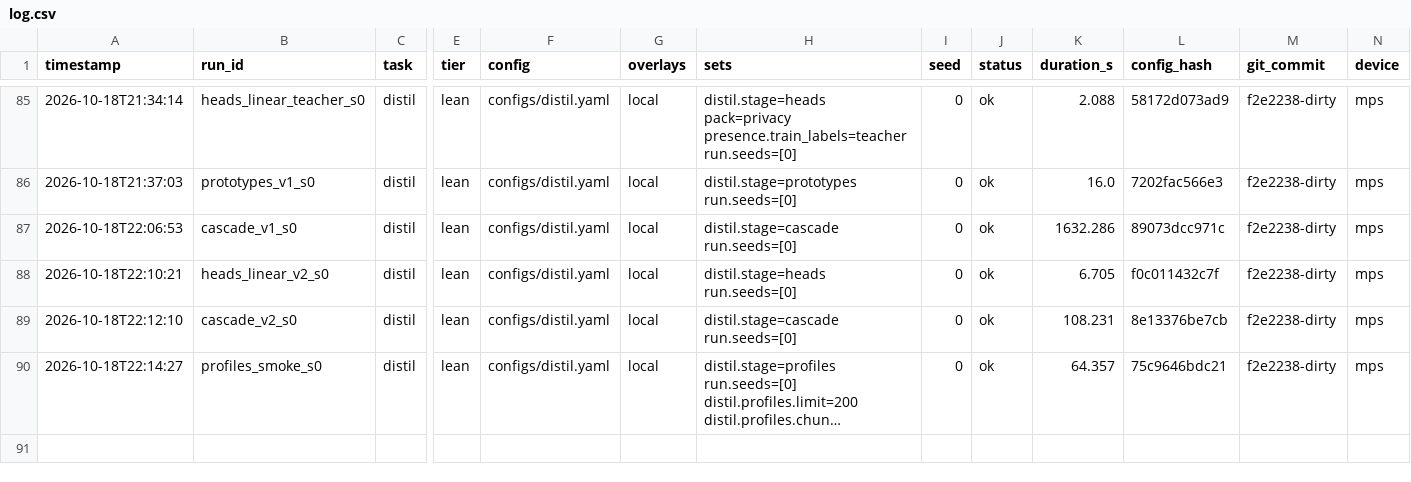
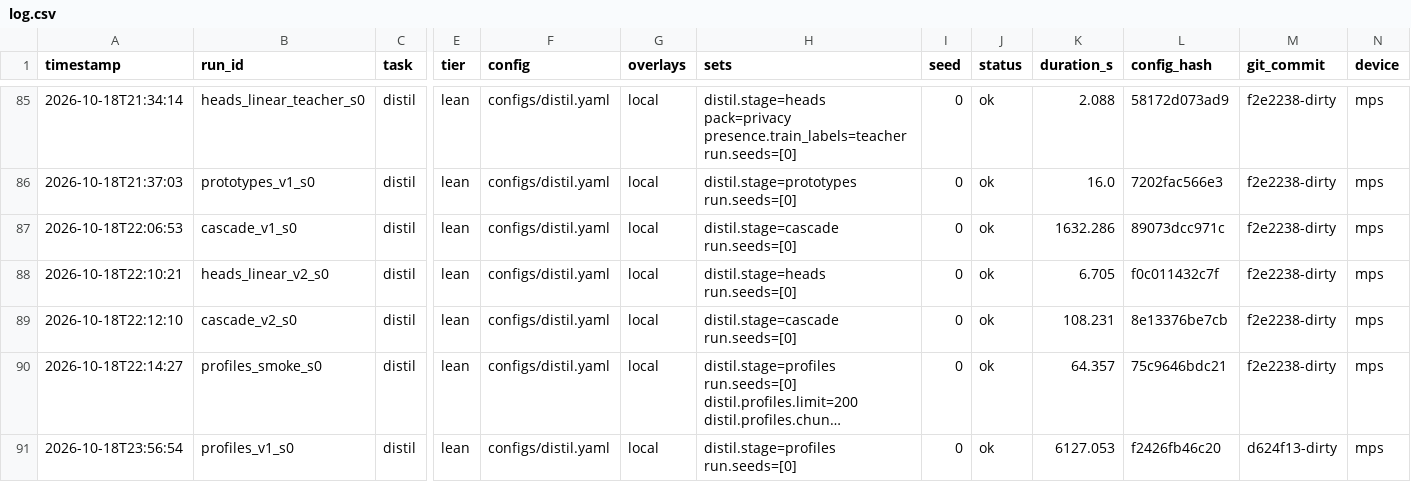
Before and after one commit to parsa-hke/negative-space-reader, a CSV file: runs/log.csv, drawn as a sheet; only a part is shown, gaps mark what is left out; long unchanged cells end in …; rows hold the shown columns only; the diff covers the shown part only; the diff names each change by its address in the sheet, - before the commit and + after, or states it on an @@ line.

Commit message:
Phase 4 closed: profiles, gate; Colab runner and Hugging Face sync
- 4.7 corpus profiles (resumable Parquet parts) and 4.8 gate table: privacy
  passes the relative gate (0.801 of the ceiling), papers not met (0.722),
  recorded; finding: document-level presence is inflated, first job of Phase 5.
- Colab Pro as the primary GPU: notebooks/colab_runner.ipynb, configs/colab.yaml,
  requirements-colab.txt; experiments/hub_sync.py moves bundles to the private
  dataset repo (changed files only, retried bounded commits, merged run log).
- Plan: 4.7/4.8 ticked; §0.6 and 7.3 updated. HANDOFF for Phase 5.

```diff
--- a/runs/log.csv
+++ b/runs/log.csv
+row 91: 2026-10-18T23:56:54 | profiles_v1_s0 | distil | lean | configs/distil.yaml | local | distil.stage=profiles run.seeds=[0] | 0 | ok | 6127.053 | f2426fb46c20 | d624f13-dirty | mps
```
Also changed, not shown: 1 added row elsewhere in this file, 13 other files.
